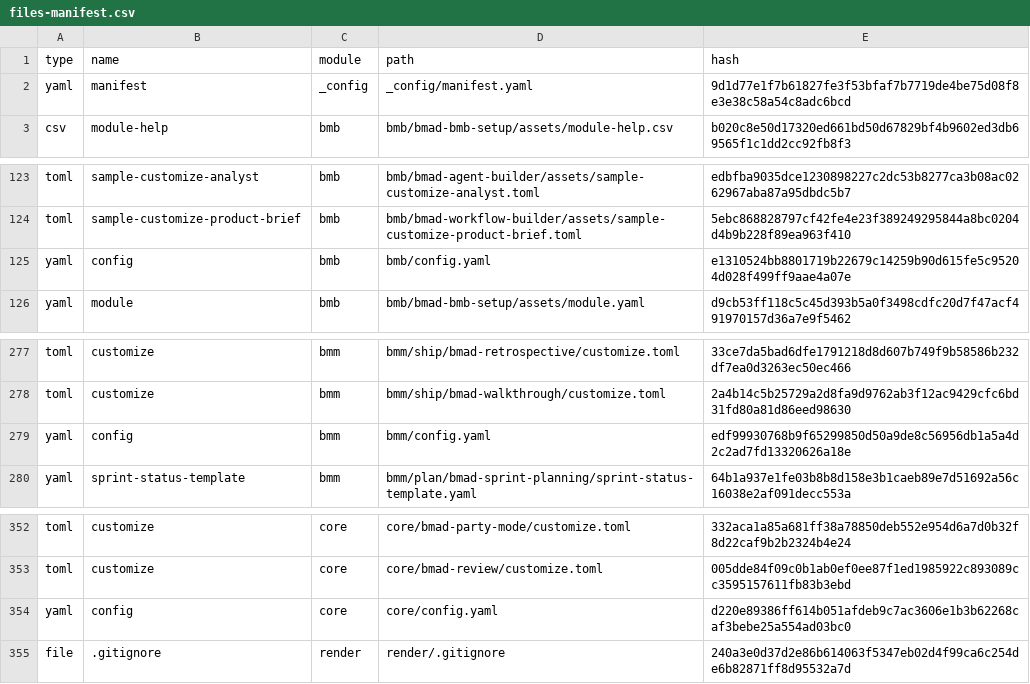
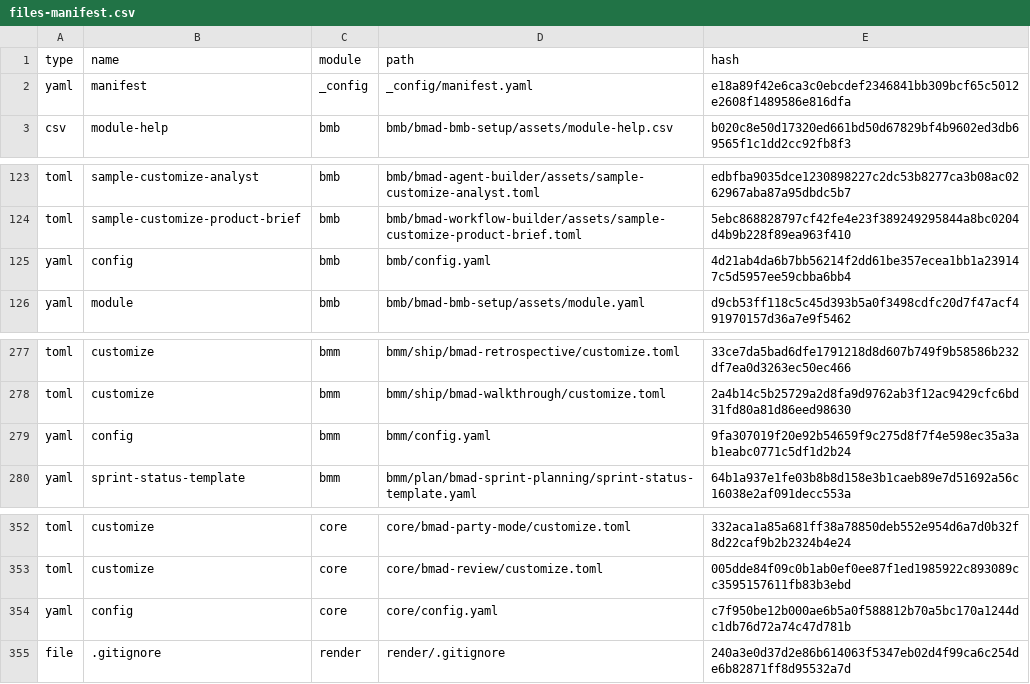
Before and after one commit to peskycipher/jevBMAD, a CSV file: _bmad/_config/files-manifest.csv, drawn as a sheet; only a part is shown, gaps mark what is left out.

```diff
--- a/_bmad/_config/files-manifest.csv
+++ b/_bmad/_config/files-manifest.csv
@@ -1,3 +1,3 @@
 type,name,module,path,hash
-"yaml","manifest","_config","_config/manifest.yaml","9d1d77e1f7b61827fe3f53bfaf7b7719de4be75d08f8e3e38c58a54c8adc6bcd"
+"yaml","manifest","_config","_config/manifest.yaml","e18a89f42e6ca3c0ebcdef2346841bb309bcf65c5012e2608f1489586e816dfa"
 "csv","module-help","bmb","bmb/bmad-bmb-setup/assets/module-help.csv","b020c8e50d17320ed661bd50d67829bf4b9602ed3db69565f1c1dd2cc92fb8f3"
@@ -124,3 +124,3 @@ type,name,module,path,hash
 "toml","sample-customize-product-brief","bmb","bmb/bmad-workflow-builder/assets/sample-customize-product-brief.toml","5ebc868828797cf42fe4e23f389249295844a8bc0204d4b9b228f89ea963f410"
-"yaml","config","bmb","bmb/config.yaml","e1310524bb8801719b22679c14259b90d615fe5c95204d028f499ff9aae4a07e"
+"yaml","config","bmb","bmb/config.yaml","4d21ab4da6b7bb56214f2dd61be357ecea1bb1a239147c5d5957ee59cbba6bb4"
 "yaml","module","bmb","bmb/bmad-bmb-setup/assets/module.yaml","d9cb53ff118c5c45d393b5a0f3498cdfc20d7f47acf491970157d36a7e9f5462"
@@ -278,3 +278,3 @@ type,name,module,path,hash
 "toml","customize","bmm","bmm/ship/bmad-walkthrough/customize.toml","2a4b14c5b25729a2d8fa9d9762ab3f12ac9429cfc6bd31fd80a81d86eed98630"
-"yaml","config","bmm","bmm/config.yaml","edf99930768b9f65299850d50a9de8c56956db1a5a4d2c2ad7fd13320626a18e"
+"yaml","config","bmm","bmm/config.yaml","9fa307019f20e92b54659f9c275d8f7f4e598ec35a3ab1eabc0771c5df1d2b24"
 "yaml","sprint-status-template","bmm","bmm/plan/bmad-sprint-planning/sprint-status-template.yaml","64b1a937e1fe03b8b8d158e3b1caeb89e7d51692a56c16038e2af091decc553a"
@@ -353,3 +353,3 @@ type,name,module,path,hash
 "toml","customize","core","core/bmad-review/customize.toml","005dde84f09c0b1ab0ef0ee87f1ed1985922c893089cc3595157611fb83b3ebd"
-"yaml","config","core","core/config.yaml","d220e89386ff614b051afdeb9c7ac3606e1b3b62268caf3bebe25a554ad03bc0"
+"yaml","config","core","core/config.yaml","c7f950be12b000ae6b5a0f588812b70a5bc170a1244dc1db76d72a74c47d781b"
 "file",".gitignore","render","render/.gitignore","240a3e0d37d2e86b614063f5347eb02d4f99ca6c254de6b82871ff8d95532a7d"
```
Also changed, not shown: 12 other files.
